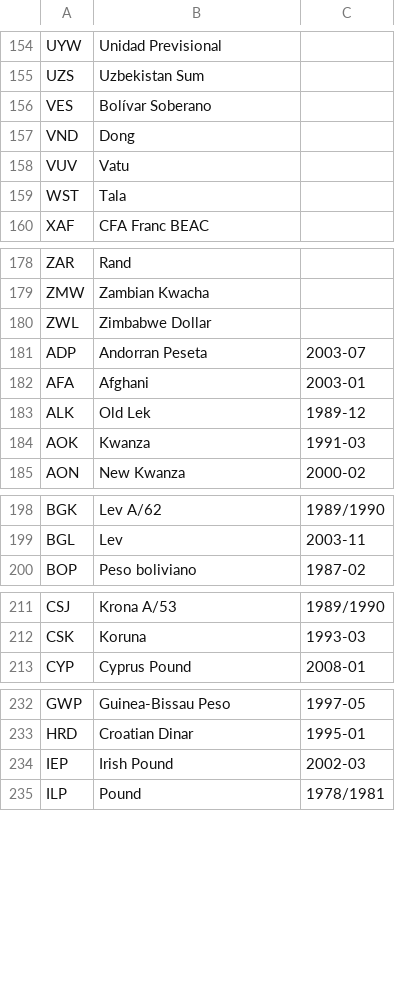
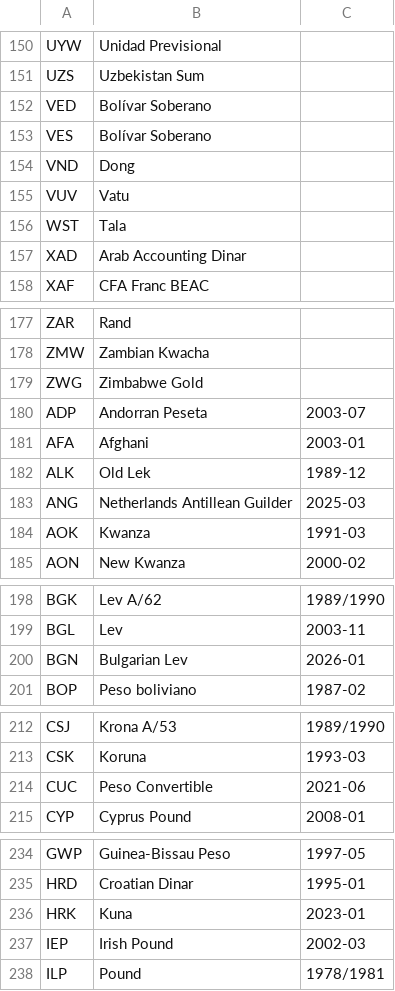
Before and after one commit to GFDRR/rdl-standard, a CSV file: schema/codelists/closed/unit_currency.csv, drawn as a sheet; only a part is shown, gaps mark what is left out; the diff covers the shown part only.

Commit message:
Update currency codelist with current and historic ISO 4217 codes; automate updates in manage.py

```diff
--- a/schema/codelists/closed/unit_currency.csv
+++ b/schema/codelists/closed/unit_currency.csv
@@ -155,2 +151,3 @@ UYW,Unidad Previsional,
 UZS,Uzbekistan Sum,
+VED,Bolívar Soberano,
 VES,Bolívar Soberano,
@@ -159,2 +156,3 @@ VUV,Vatu,
 WST,Tala,
+XAD,Arab Accounting Dinar,
 XAF,CFA Franc BEAC,
@@ -179,3 +178,3 @@ ZAR,Rand,
 ZMW,Zambian Kwacha,
-ZWL,Zimbabwe Dollar,
+ZWG,Zimbabwe Gold,
 ADP,Andorran Peseta,2003-07
@@ -183,2 +182,3 @@ AFA,Afghani,2003-01
 ALK,Old Lek,1989-12
+ANG,Netherlands Antillean Guilder,2025-03
 AOK,Kwanza,1991-03
@@ -199,2 +199,3 @@ BGK,Lev A/62,1989/1990
 BGL,Lev,2003-11
+BGN,Bulgarian Lev,2026-01
 BOP,Peso boliviano,1987-02
@@ -212,2 +213,3 @@ CSJ,Krona A/53,1989/1990
 CSK,Koruna,1993-03
+CUC,Peso Convertible,2021-06
 CYP,Cyprus Pound,2008-01
@@ -233,2 +235,3 @@ GWP,Guinea-Bissau Peso,1997-05
 HRD,Croatian Dinar,1995-01
+HRK,Kuna,2023-01
 IEP,Irish Pound,2002-03
```
Also changed, not shown: 3 added rows, 4 removed rows and 1 edited cell elsewhere in this file, 5 other files.
